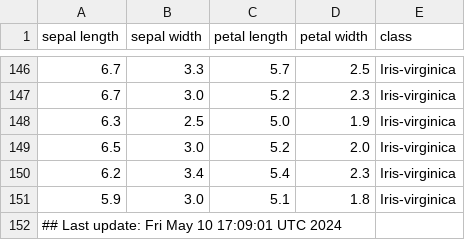
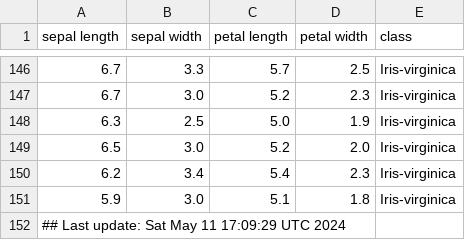
Before and after one commit to btmonier/misc_r_scripts, a CSV file: data/iris_dataset.csv, drawn as a sheet; only a part is shown, gaps mark what is left out.

Commit message:
GitHub Actions test

```diff
--- a/data/iris_dataset.csv
+++ b/data/iris_dataset.csv
@@ -151,2 +151,2 @@ sepal length,sepal width,petal length,petal width,class
 5.9,3.0,5.1,1.8,Iris-virginica
-## Last update: Fri May 10 17:09:01 UTC 2024
+## Last update: Sat May 11 17:09:29 UTC 2024
```
